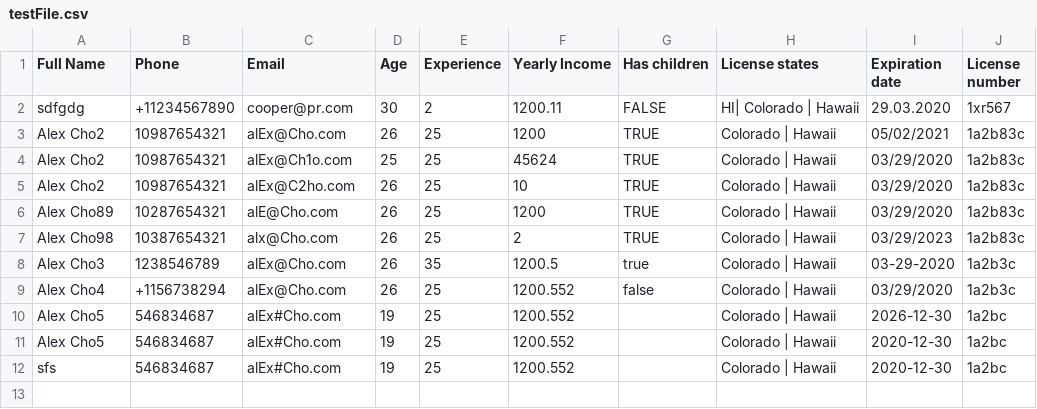
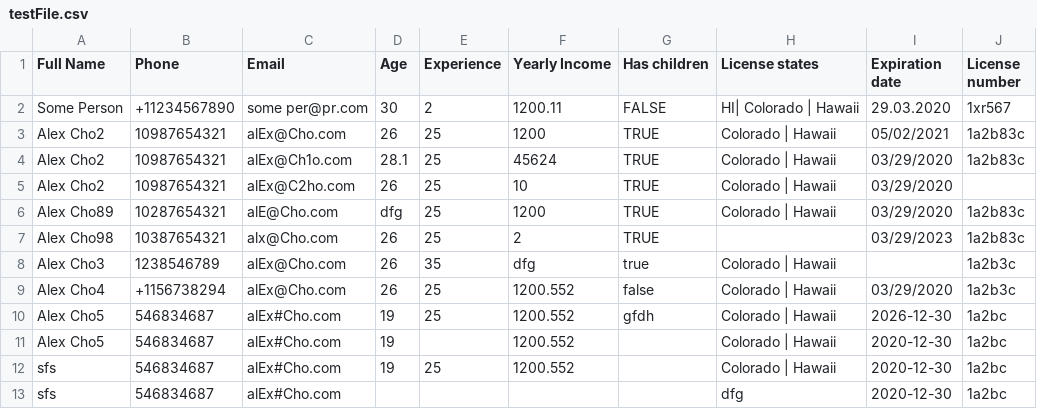
Before and after one commit to nickpartum/csv-parser, a CSV file: testFile.csv, drawn as a sheet.

```diff
--- a/testFile.csv
+++ b/testFile.csv
@@ -1,12 +1,13 @@
 Full   Name   ,  Phone,Email,Age,   Experience,Yearly Income,  Has children,License states,Expiration date,License number
-sdfgdg,+11234567890,  cooper@pr.com,30,2,1200.11,FALSE,  HI| Colorado | Hawaii,29.03.2020,1xr567
+Some Person ,+11234567890,  some per@pr.com,30,2,1200.11,FALSE,  HI| Colorado | Hawaii,29.03.2020,1xr567
   Alex Cho2 ,10987654321,  alEx@Cho.com,26,25,1200,TRUE, Colorado | Hawaii,05/02/2021,1a2b83c
-  Alex Cho2 ,10987654321,  alEx@Ch1o.com,25,25,45624,TRUE, Colorado | Hawaii,03/29/2020,1a2b83c
-  Alex Cho2 ,10987654321,  alEx@C2ho.com,26,25,10,TRUE, Colorado | Hawaii,03/29/2020,1a2b83c
-  Alex Cho89 ,10287654321,  alE@Cho.com,26,25,1200,TRUE, Colorado | Hawaii,03/29/2020,1a2b83c
-  Alex Cho98 ,10387654321,  alx@Cho.com,26,25,2,TRUE, Colorado | Hawaii,03/29/2023,1a2b83c
-  Alex Cho3 ,1238546789,  alEx@Cho.com,26,35,1200.5,true, Colorado | Hawaii,03-29-2020,1a2b3c
+  Alex Cho2 ,10987654321,  alEx@Ch1o.com,28.1,25,45624,TRUE, Colorado | Hawaii,03/29/2020,1a2b83c
+  Alex Cho2 ,10987654321,  alEx@C2ho.com,26,25,10,TRUE, Colorado | Hawaii,03/29/2020,
+  Alex Cho89 ,10287654321,  alE@Cho.com,dfg,25,1200,TRUE, Colorado | Hawaii,03/29/2020,1a2b83c
+  Alex Cho98 ,10387654321,  alx@Cho.com,26,25,2,TRUE, ,03/29/2023,1a2b83c
+  Alex Cho3 ,1238546789,  alEx@Cho.com,26,35,dfg,true, Colorado | Hawaii,,1a2b3c
   Alex Cho4 ,+1156738294,  alEx@Cho.com,26,25,1200.552,false, Colorado | Hawaii,03/29/2020,1a2b3c
-  Alex Cho5 ,546834687,  alEx#Cho.com,19,25,1200.552,, Colorado | Hawaii, 2026-12-30  ,1a2bc
-  Alex Cho5 ,546834687,  alEx#Cho.com,19,25,1200.552,, Colorado | Hawaii, 2020-12-30  ,1a2bc
+  Alex Cho5 ,546834687,  alEx#Cho.com,19,25,1200.552,gfdh, Colorado | Hawaii, 2026-12-30  ,1a2bc
+  Alex Cho5 ,546834687,  alEx#Cho.com,19,,1200.552,, Colorado | Hawaii, 2020-12-30  ,1a2bc
 sfs ,546834687,  alEx#Cho.com,19,25,1200.552,, Colorado | Hawaii, 2020-12-30  ,1a2bc
+sfs ,546834687,  alEx#Cho.com,,,,,dfg, 2020-12-30  ,1a2bc
```
Also changed, not shown: 5 other files.
